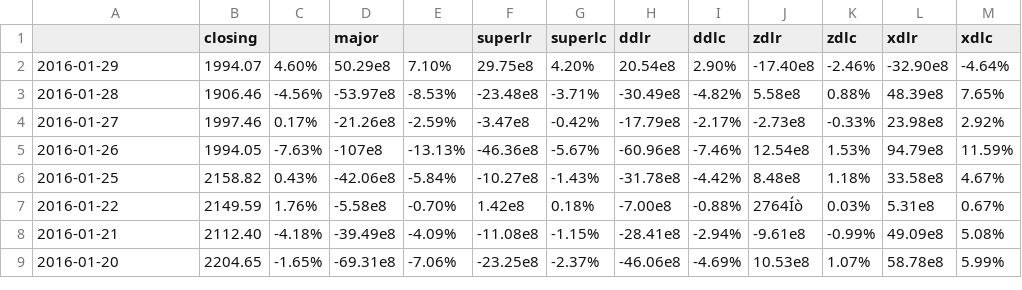
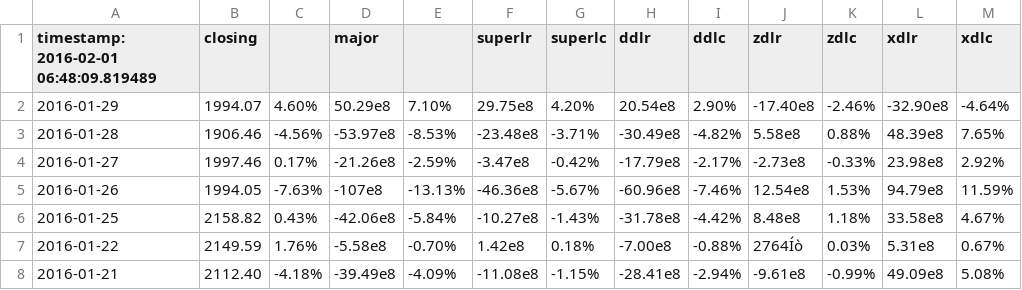
Before and after one commit to aviatorBeijing/CapMarket, a CSV file: src/20160201/east_b.html.csv, drawn as a sheet; only a part is shown; the shorter side is filled out with more unchanged rows.

Commit message:
Add timestamp in csv for previous day.

```diff
--- a/src/20160201/east_b.html.csv
+++ b/src/20160201/east_b.html.csv
@@ -1,2 +1,2 @@
-,closing,,major,,superlr,superlc,ddlr,ddlc,zdlr,zdlc,xdlr,xdlc
+timestamp: 2016-02-01 06:48:09.819489,closing,,major,,superlr,superlc,ddlr,ddlc,zdlr,zdlc,xdlr,xdlc
 2016-01-29,1994.07,4.60%,50.29e8,7.10%,29.75e8,4.20%,20.54e8,2.90%,-17.40e8,-2.46%,-32.90e8,-4.64%
```
Also changed, not shown: src/20160201/east_c.html.csv, src/20160201/east_d.html.csv.
